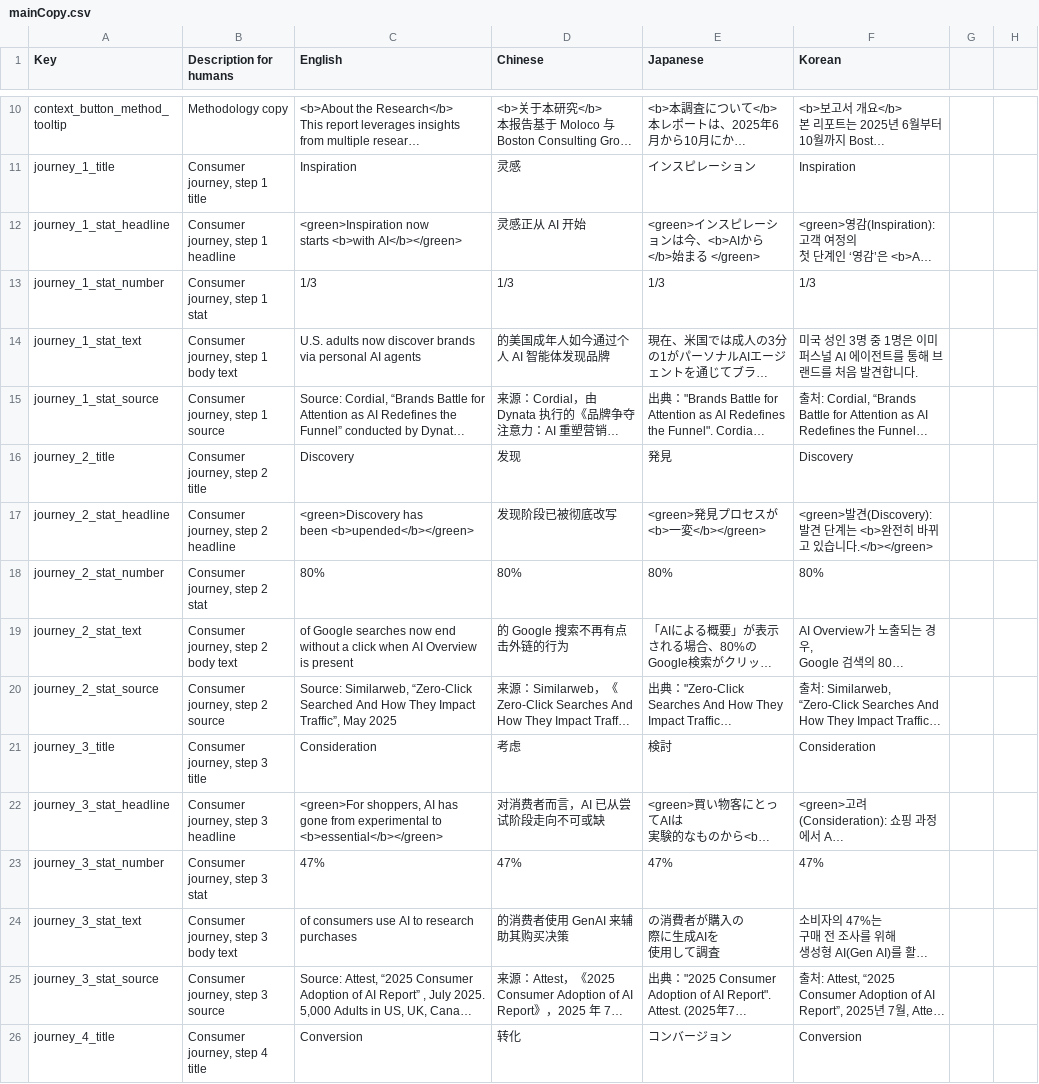
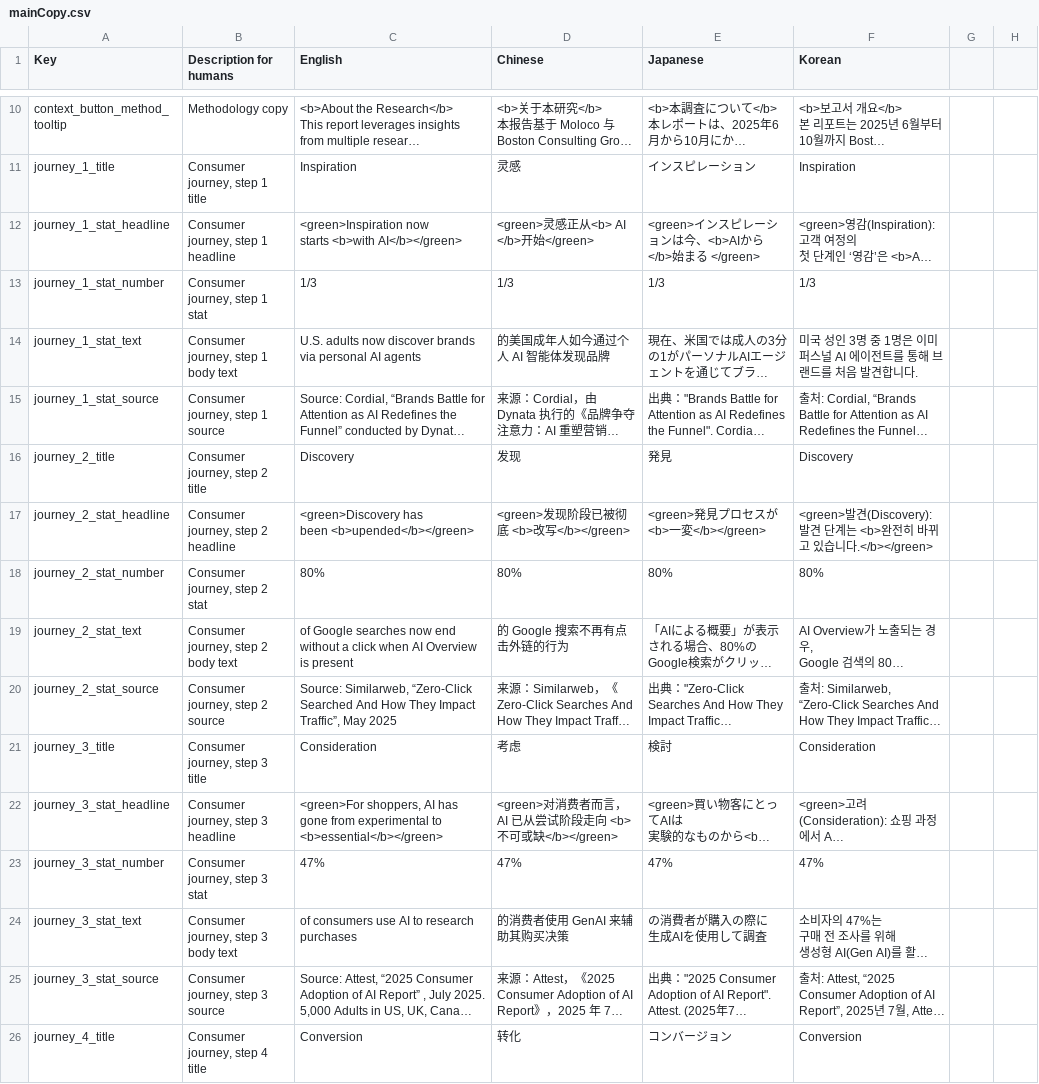
Before and after one commit to parabolestudio/molocobcgreport, a CSV file: public/data/mainCopy.csv, drawn as a sheet; only a part is shown, gaps mark what is left out; long unchanged cells end in …; ↵ is a line break in a cell; the diff covers the shown part only; the diff names each change by its address in the sheet, - before the commit and + after, or states it on an @@ line.

Commit message:
Updated copy

```diff
--- a/public/data/mainCopy.csv
+++ b/public/data/mainCopy.csv
-D12 (Chinese): 灵感正从 AI 开始
+D12 (Chinese): <green>灵感正从<b> AI </b>开始</green>
-D17 (Chinese): 发现阶段已被彻底改写
+D17 (Chinese): <green>发现阶段已被彻底 <b>改写</b></green>
-D22 (Chinese): 对消费者而言，AI 已从尝试阶段走向不可或缺
+D22 (Chinese): <green>对消费者而言，AI 已从尝试阶段走向 <b>不可或缺</b></green>
-E24 (Japanese): の消費者が購入の ↵ 際に生成AIを ↵ 使用して調査
+E24 (Japanese): の消費者が購入の際に ↵ 生成AIを使用して調査
```
Also changed, not shown: 4 removed rows and 21 edited cells elsewhere in this file, 1 other file.
